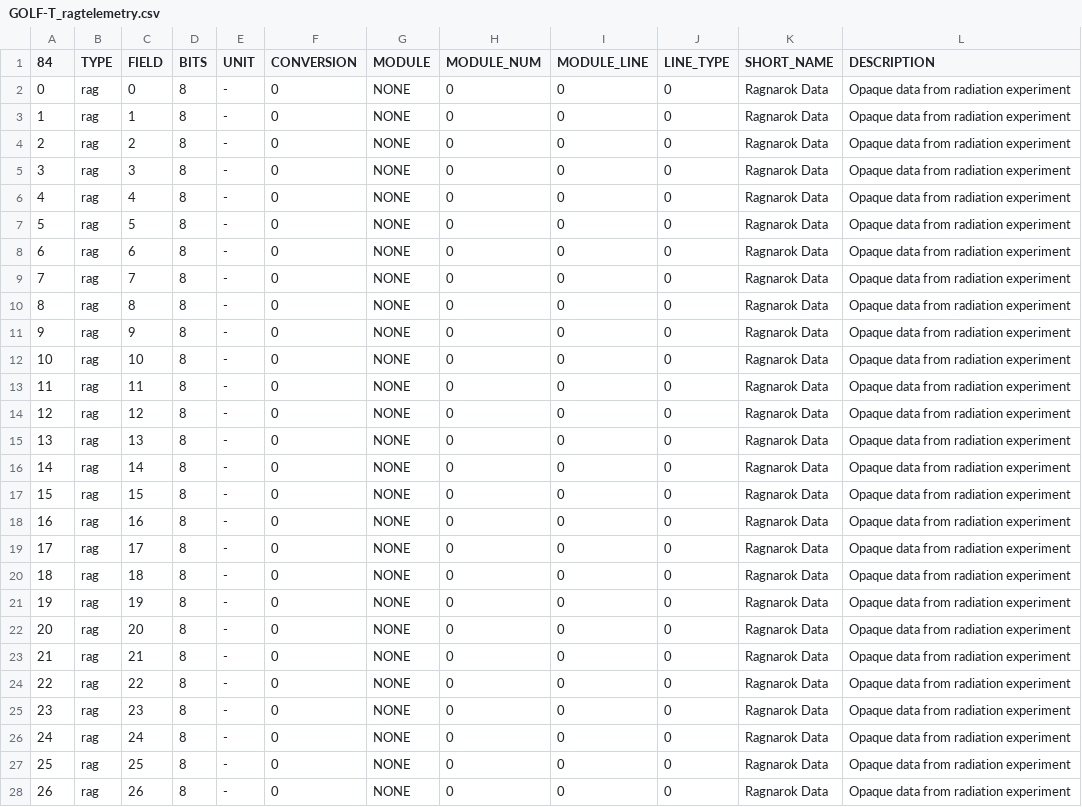
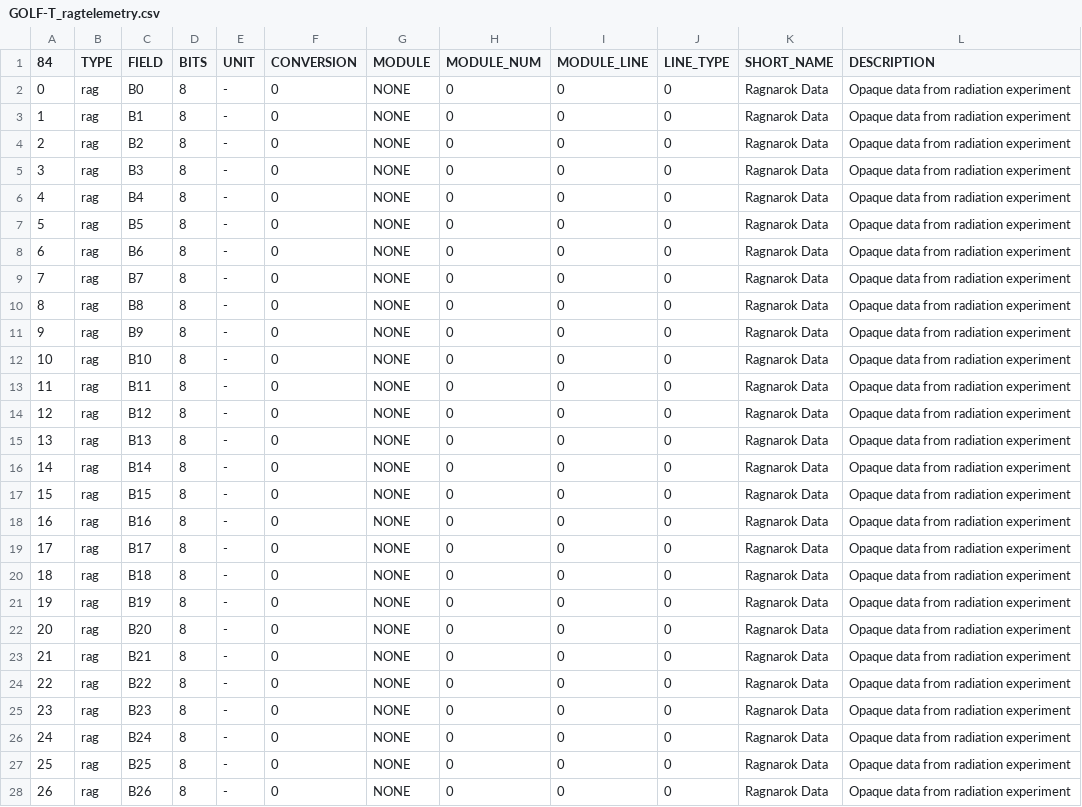
Before and after one commit to ac2cz/FoxTelem, a CSV file: spacecraft/GOLF-T_ragtelemetry.csv, drawn as a sheet; only a part is shown; the diff covers the shown part only.

Commit message:
Make sure column names are SQL compatible

```diff
--- a/spacecraft/GOLF-T_ragtelemetry.csv
+++ b/spacecraft/GOLF-T_ragtelemetry.csv
@@ -1,28 +1,28 @@
 84,TYPE,FIELD,BITS,UNIT,CONVERSION,MODULE,MODULE_NUM,MODULE_LINE,LINE_TYPE,SHORT_NAME,DESCRIPTION
-0,rag,0,8,-,0,NONE,0,0,0,Ragnarok Data,Opaque data from radiation experiment
-1,rag,1,8,-,0,NONE,0,0,0,Ragnarok Data,Opaque data from radiation experiment
-2,rag,2,8,-,0,NONE,0,0,0,Ragnarok Data,Opaque data from radiation experiment
-3,rag,3,8,-,0,NONE,0,0,0,Ragnarok Data,Opaque data from radiation experiment
-4,rag,4,8,-,0,NONE,0,0,0,Ragnarok Data,Opaque data from radiation experiment
-5,rag,5,8,-,0,NONE,0,0,0,Ragnarok Data,Opaque data from radiation experiment
-6,rag,6,8,-,0,NONE,0,0,0,Ragnarok Data,Opaque data from radiation experiment
-7,rag,7,8,-,0,NONE,0,0,0,Ragnarok Data,Opaque data from radiation experiment
-8,rag,8,8,-,0,NONE,0,0,0,Ragnarok Data,Opaque data from radiation experiment
-9,rag,9,8,-,0,NONE,0,0,0,Ragnarok Data,Opaque data from radiation experiment
-10,rag,10,8,-,0,NONE,0,0,0,Ragnarok Data,Opaque data from radiation experiment
-11,rag,11,8,-,0,NONE,0,0,0,Ragnarok Data,Opaque data from radiation experiment
-12,rag,12,8,-,0,NONE,0,0,0,Ragnarok Data,Opaque data from radiation experiment
-13,rag,13,8,-,0,NONE,0,0,0,Ragnarok Data,Opaque data from radiation experiment
-14,rag,14,8,-,0,NONE,0,0,0,Ragnarok Data,Opaque data from radiation experiment
-15,rag,15,8,-,0,NONE,0,0,0,Ragnarok Data,Opaque data from radiation experiment
-16,rag,16,8,-,0,NONE,0,0,0,Ragnarok Data,Opaque data from radiation experiment
-17,rag,17,8,-,0,NONE,0,0,0,Ragnarok Data,Opaque data from radiation experiment
-18,rag,18,8,-,0,NONE,0,0,0,Ragnarok Data,Opaque data from radiation experiment
-19,rag,19,8,-,0,NONE,0,0,0,Ragnarok Data,Opaque data from radiation experiment
-20,rag,20,8,-,0,NONE,0,0,0,Ragnarok Data,Opaque data from radiation experiment
-21,rag,21,8,-,0,NONE,0,0,0,Ragnarok Data,Opaque data from radiation experiment
-22,rag,22,8,-,0,NONE,0,0,0,Ragnarok Data,Opaque data from radiation experiment
-23,rag,23,8,-,0,NONE,0,0,0,Ragnarok Data,Opaque data from radiation experiment
-24,rag,24,8,-,0,NONE,0,0,0,Ragnarok Data,Opaque data from radiation experiment
-25,rag,25,8,-,0,NONE,0,0,0,Ragnarok Data,Opaque data from radiation experiment
-26,rag,26,8,-,0,NONE,0,0,0,Ragnarok Data,Opaque data from radiation experiment
+0,rag,B0,8,-,0,NONE,0,0,0,Ragnarok Data,Opaque data from radiation experiment
+1,rag,B1,8,-,0,NONE,0,0,0,Ragnarok Data,Opaque data from radiation experiment
+2,rag,B2,8,-,0,NONE,0,0,0,Ragnarok Data,Opaque data from radiation experiment
+3,rag,B3,8,-,0,NONE,0,0,0,Ragnarok Data,Opaque data from radiation experiment
+4,rag,B4,8,-,0,NONE,0,0,0,Ragnarok Data,Opaque data from radiation experiment
+5,rag,B5,8,-,0,NONE,0,0,0,Ragnarok Data,Opaque data from radiation experiment
+6,rag,B6,8,-,0,NONE,0,0,0,Ragnarok Data,Opaque data from radiation experiment
+7,rag,B7,8,-,0,NONE,0,0,0,Ragnarok Data,Opaque data from radiation experiment
+8,rag,B8,8,-,0,NONE,0,0,0,Ragnarok Data,Opaque data from radiation experiment
+9,rag,B9,8,-,0,NONE,0,0,0,Ragnarok Data,Opaque data from radiation experiment
+10,rag,B10,8,-,0,NONE,0,0,0,Ragnarok Data,Opaque data from radiation experiment
+11,rag,B11,8,-,0,NONE,0,0,0,Ragnarok Data,Opaque data from radiation experiment
+12,rag,B12,8,-,0,NONE,0,0,0,Ragnarok Data,Opaque data from radiation experiment
+13,rag,B13,8,-,0,NONE,0,0,0,Ragnarok Data,Opaque data from radiation experiment
+14,rag,B14,8,-,0,NONE,0,0,0,Ragnarok Data,Opaque data from radiation experiment
+15,rag,B15,8,-,0,NONE,0,0,0,Ragnarok Data,Opaque data from radiation experiment
+16,rag,B16,8,-,0,NONE,0,0,0,Ragnarok Data,Opaque data from radiation experiment
+17,rag,B17,8,-,0,NONE,0,0,0,Ragnarok Data,Opaque data from radiation experiment
+18,rag,B18,8,-,0,NONE,0,0,0,Ragnarok Data,Opaque data from radiation experiment
+19,rag,B19,8,-,0,NONE,0,0,0,Ragnarok Data,Opaque data from radiation experiment
+20,rag,B20,8,-,0,NONE,0,0,0,Ragnarok Data,Opaque data from radiation experiment
+21,rag,B21,8,-,0,NONE,0,0,0,Ragnarok Data,Opaque data from radiation experiment
+22,rag,B22,8,-,0,NONE,0,0,0,Ragnarok Data,Opaque data from radiation experiment
+23,rag,B23,8,-,0,NONE,0,0,0,Ragnarok Data,Opaque data from radiation experiment
+24,rag,B24,8,-,0,NONE,0,0,0,Ragnarok Data,Opaque data from radiation experiment
+25,rag,B25,8,-,0,NONE,0,0,0,Ragnarok Data,Opaque data from radiation experiment
+26,rag,B26,8,-,0,NONE,0,0,0,Ragnarok Data,Opaque data from radiation experiment
```
Also changed, not shown: 57 edited cells elsewhere in this file, spacecraft/GOLF-T_radtelemetry.csv, spacecraft/GOLF-T_wodradtelemetry.csv, 1 other file.
